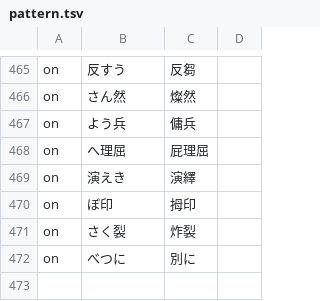
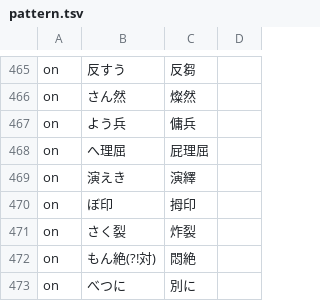
Before and after one commit to Nekomoekissaten-SUB/nekomoe-jp-formatter, a TSV file: dist/pattern.tsv, drawn as a sheet; only a part is shown, gaps mark what is left out; the diff names each change by its address in the sheet, - before the commit and + after, or states it on an @@ line.

Commit message:
add monzetsu

```diff
--- a/dist/pattern.tsv
+++ b/dist/pattern.tsv
+row 472: on | もん絶(?!対) | 悶絶
```
